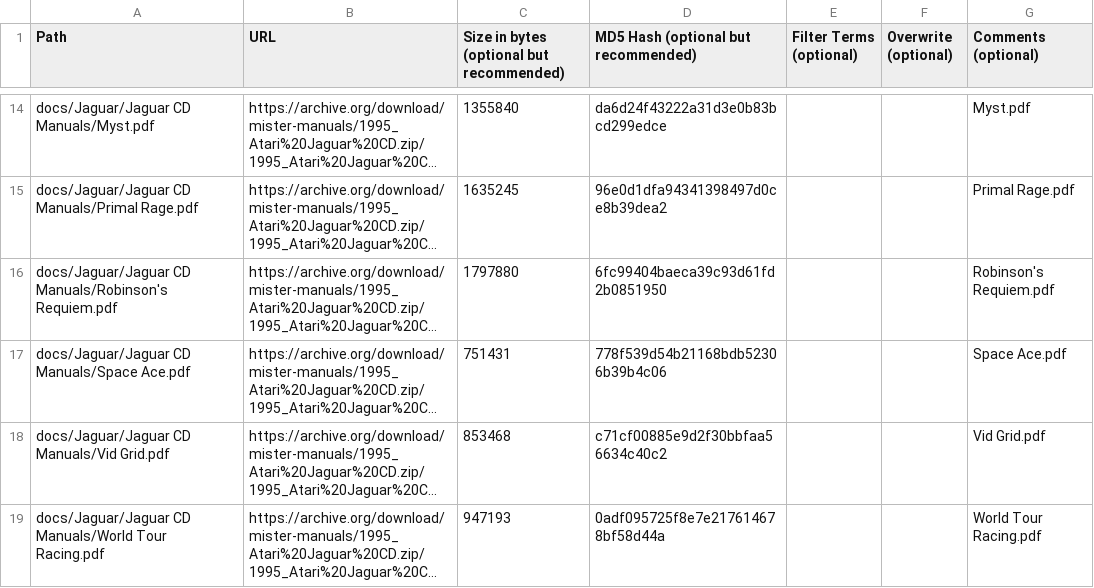
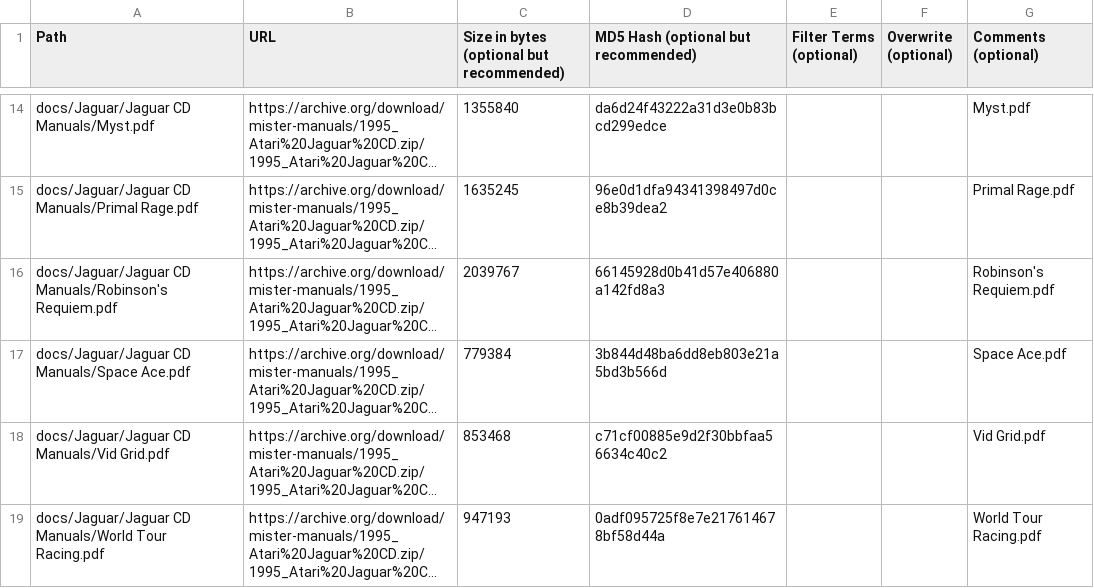
Before and after one commit to ajgowans/manualsdb-jaguarcd, a CSV file: external_files.csv, drawn as a sheet; only a part is shown, gaps mark what is left out; long unchanged cells end in …; the diff names each change by its address in the sheet, - before the commit and + after, or states it on an @@ line.

Commit message:
Update external_files.csv

```diff
--- a/external_files.csv
+++ b/external_files.csv
-C16: 1797880
+C16: 2039767
-D16: 6fc99404baeca39c93d61fd2b0851950
+D16: 66145928d0b41d57e406880a142fd8a3
-C17: 751431
+C17: 779384
-D17: 778f539d54b21168bdb52306b39b4c06
+D17: 3b844d48ba6dd8eb803e21a5bd3b566d
```
